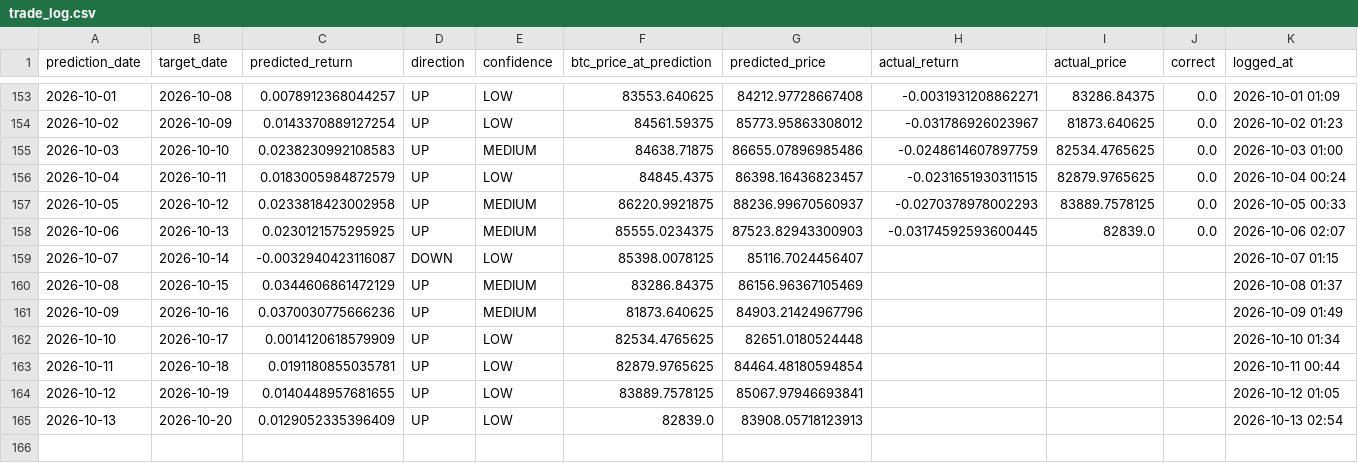
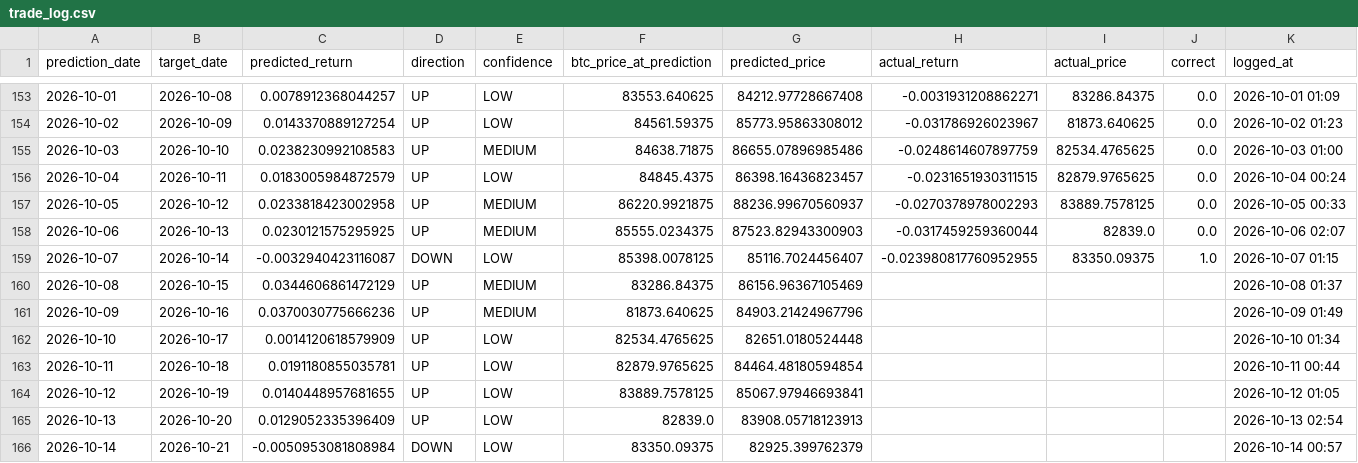
Before and after one commit to Marc-Seger/bitcoin-price-predictor-v2, a CSV file: app/data/trade_log.csv, drawn as a sheet; only a part is shown, gaps mark what is left out.

```diff
--- a/app/data/trade_log.csv
+++ b/app/data/trade_log.csv
@@ -157,4 +157,4 @@ prediction_date,target_date,predicted_return,direction,confidence,btc_price_at_p
 2026-10-05,2026-10-12,0.0233818423002958,UP,MEDIUM,86220.9921875,88236.99670560937,-0.0270378978002293,83889.7578125,0.0,2026-10-05 00:33
-2026-10-06,2026-10-13,0.0230121575295925,UP,MEDIUM,85555.0234375,87523.82943300903,-0.03174592593600445,82839.0,0.0,2026-10-06 02:07
-2026-10-07,2026-10-14,-0.0032940423116087,DOWN,LOW,85398.0078125,85116.7024456407,,,,2026-10-07 01:15
+2026-10-06,2026-10-13,0.0230121575295925,UP,MEDIUM,85555.0234375,87523.82943300903,-0.0317459259360044,82839.0,0.0,2026-10-06 02:07
+2026-10-07,2026-10-14,-0.0032940423116087,DOWN,LOW,85398.0078125,85116.7024456407,-0.023980817760952955,83350.09375,1.0,2026-10-07 01:15
 2026-10-08,2026-10-15,0.0344606861472129,UP,MEDIUM,83286.84375,86156.96367105469,,,,2026-10-08 01:37
@@ -165 +165,2 @@ prediction_date,target_date,predicted_return,direction,confidence,btc_price_at_p
 2026-10-13,2026-10-20,0.0129052335396409,UP,LOW,82839.0,83908.05718123913,,,,2026-10-13 02:54
+2026-10-14,2026-10-21,-0.0050953081808984,DOWN,LOW,83350.09375,82925.399762379,,,,2026-10-14 00:57
```
Also changed, not shown: 1 other file.
